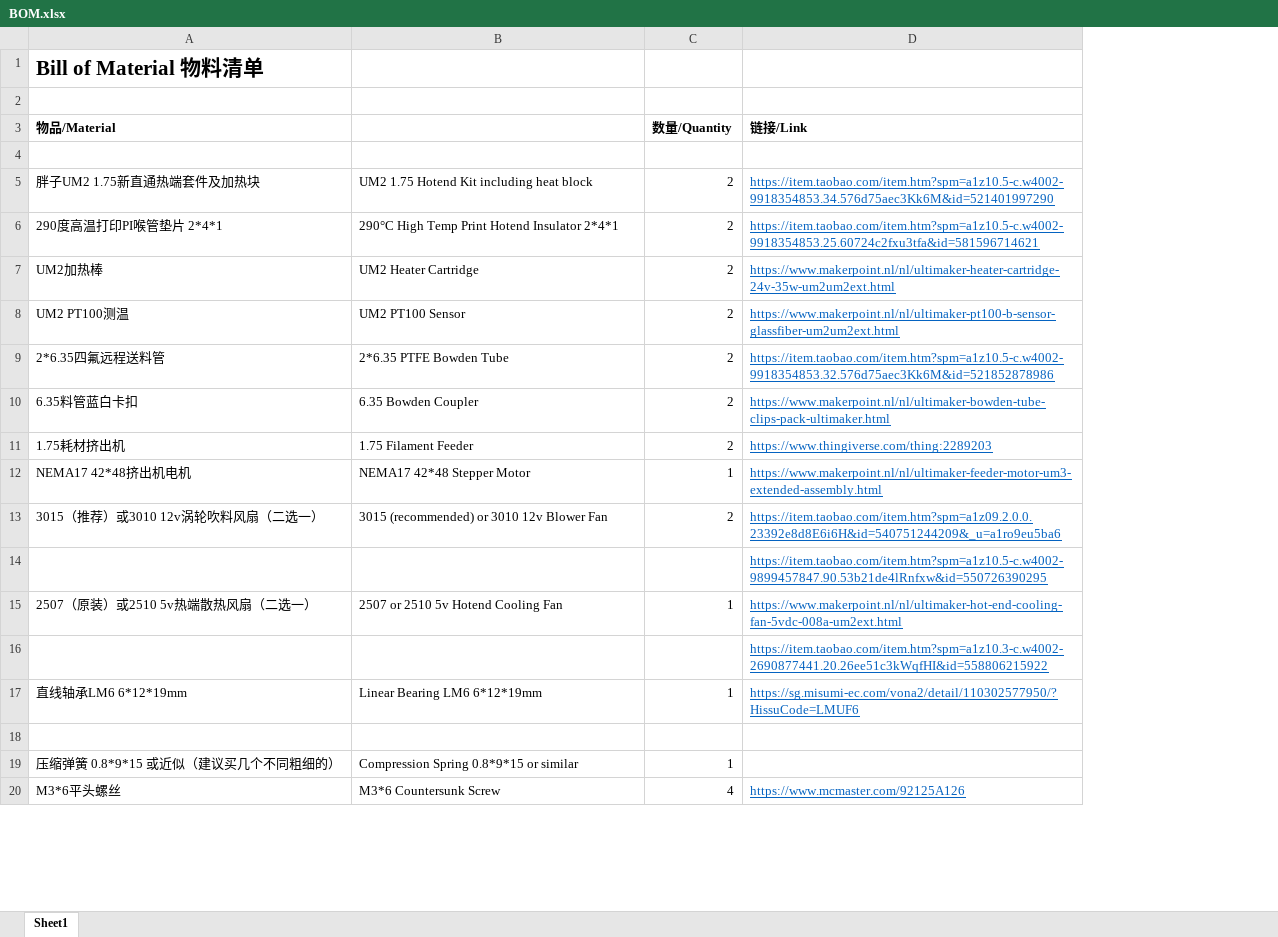
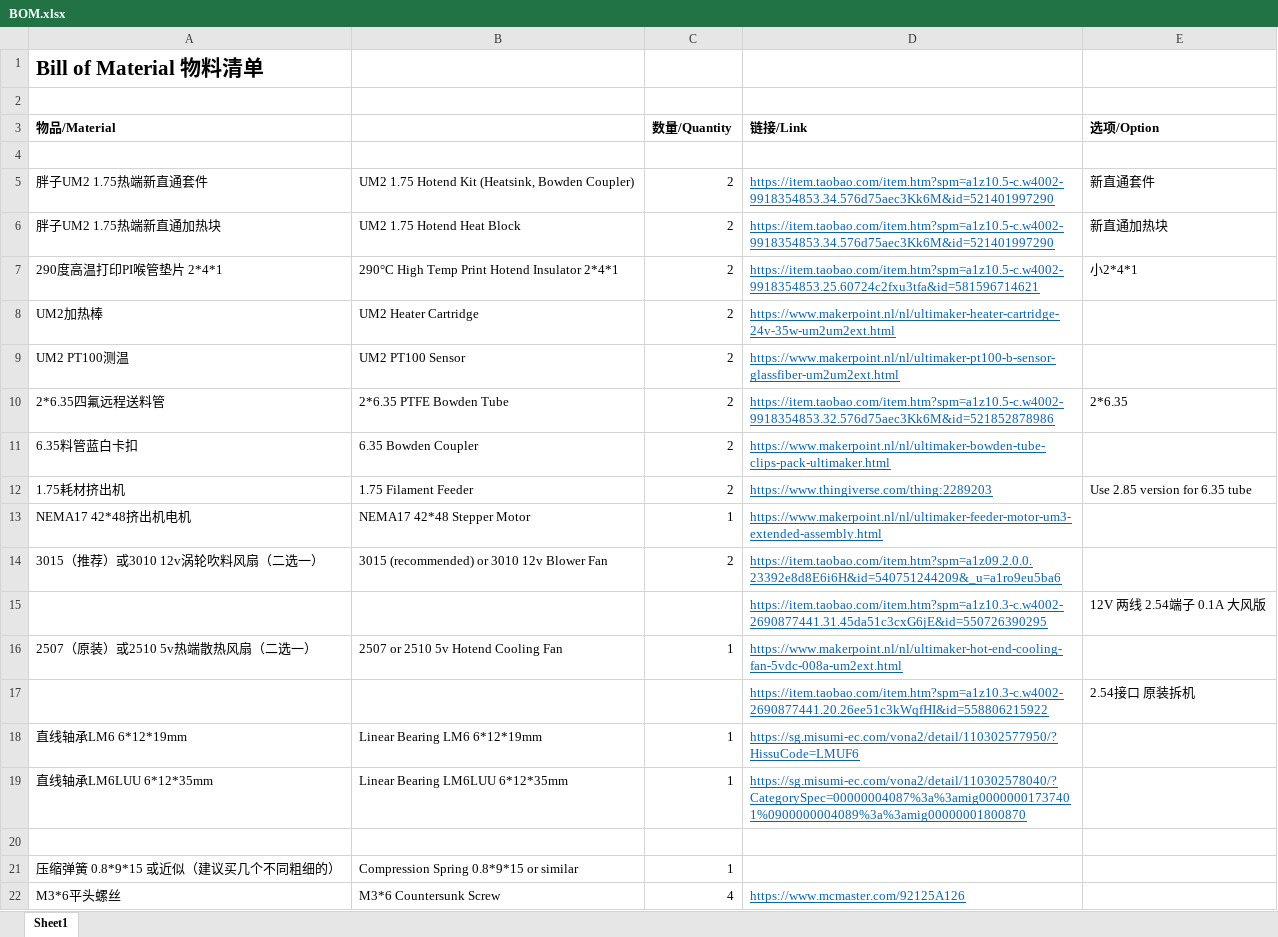
Before and after one commit to yyh1002/DXU, an Excel workbook: BOM.xlsx, sheet Sheet1, drawn as a sheet; only a part is shown; values as stored, in another font and other column widths than the file's, no borders; addresses are those after the commit; the diff names each change by its address in the sheet, - before the commit and + after, or states it on an @@ line.

Commit message:
Update BOM.xlsx

```diff
--- a/BOM.xlsx (sheet Sheet1)
+++ b/BOM.xlsx (sheet Sheet1)
+column E (选项/Option), row 5: 新直通套件; rows 7-17: 小2*4*1 |  |  | 2*6.35 |  | Use 2.85 version for 6.35 tube |  |  | 12V 两线 2.54端子 0.1A 大风版 |  | 2.54接口 原装拆机
-A5 (物品/Material): 胖子UM2 1.75新直通热端套件及加热块
+A5 (物品/Material): 胖子UM2 1.75热端新直通套件
-B5: UM2 1.75 Hotend Kit including heat block
+B5: UM2 1.75 Hotend Kit (Heatsink, Bowden Coupler)
+row 6: 胖子UM2 1.75热端新直通加热块 | UM2 1.75 Hotend Heat Block | 2 | https://item.taobao.com/item.htm?spm=a1z10.5-c.w4002-9918354853.34.576d75aec3Kk6M&id=521401997290 | 新直通加热块
-D15 (链接/Link): https://item.taobao.com/item.htm?spm=a1z10.5-c.w4002-9899457847.90.53b21de4lRnfxw&id=550726390295
+D15 (链接/Link): https://item.taobao.com/item.htm?spm=a1z10.3-c.w4002-2690877441.31.45da51c3cxG6jE&id=550726390295
+row 19: 直线轴承LM6LUU 6*12*35mm | Linear Bearing LM6LUU 6*12*35mm | 1 | https://sg.misumi-ec.com/vona2/detail/110302578040/?CategorySpec=00000004087%3a%3amig00000001737401%0900000004089%3a%3amig00000001800870
```
